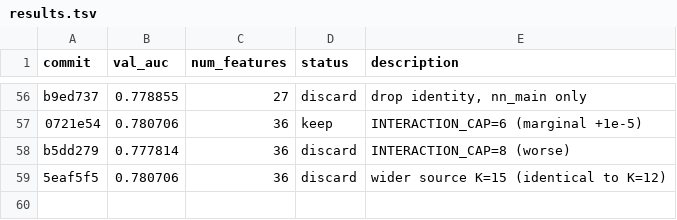
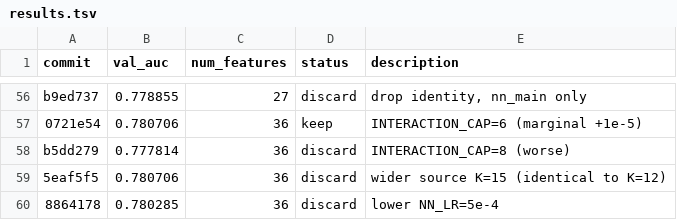
Before and after one commit to ajzhanghk/autoresearch-glm, a TSV file: results.tsv, drawn as a sheet; only a part is shown, gaps mark what is left out; the diff names each change by its address in the sheet, - before the commit and + after, or states it on an @@ line.

```diff
--- a/results.tsv
+++ b/results.tsv
+row 60: 8864178 | 0.780285 | 36 | discard | lower NN_LR=5e-4
```
Also changed, not shown: 2 other files.
